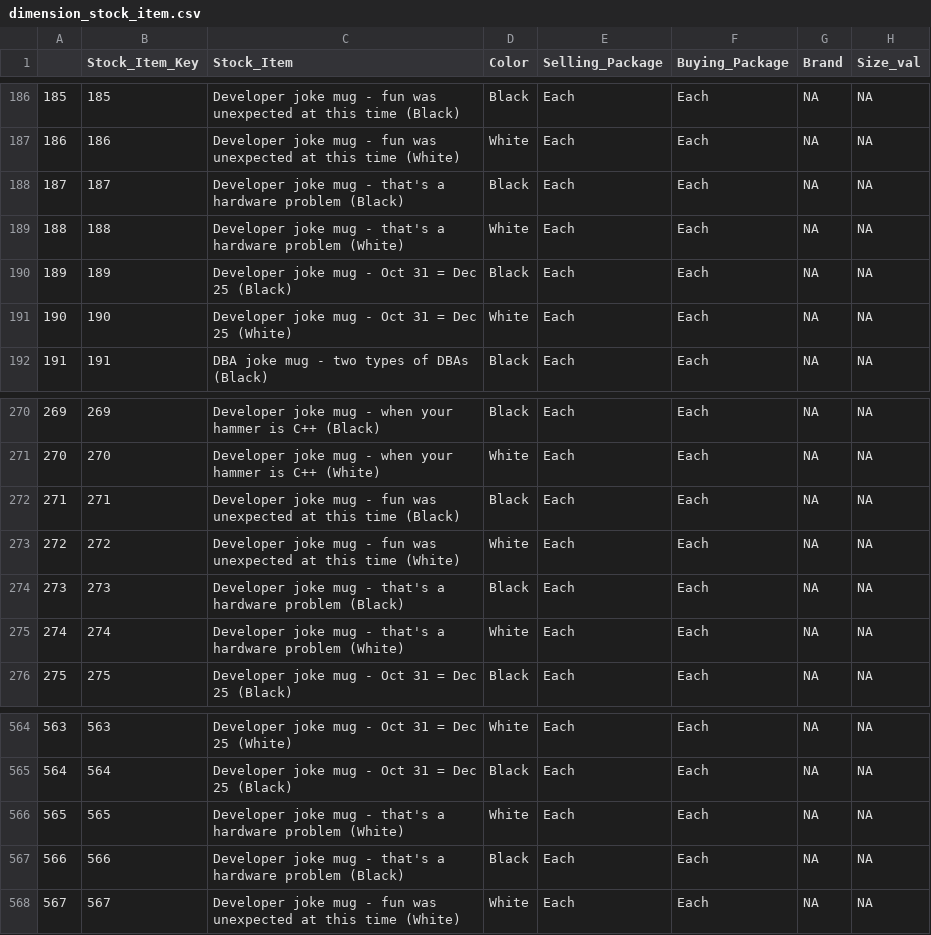
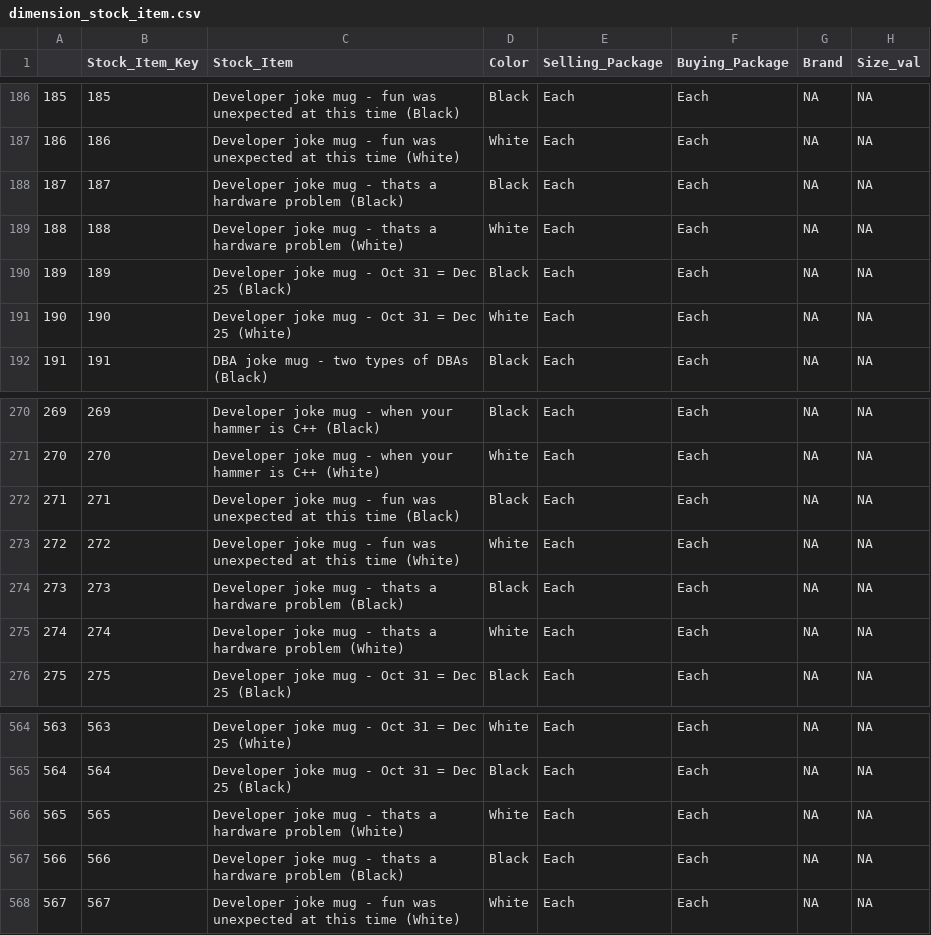
Before and after one commit to alvarodpm/BI_Lab5, a CSV file: datos_procesados/dimension_stock_item.csv, drawn as a sheet; only a part is shown, gaps mark what is left out; the diff names each change by its address in the sheet, - before the commit and + after, or states it on an @@ line.

```diff
--- a/datos_procesados/dimension_stock_item.csv
+++ b/datos_procesados/dimension_stock_item.csv
-C188 (Stock_Item): …mug - that's a hardware…
+C188 (Stock_Item): …mug - thats a hardware…
-C189 (Stock_Item): …mug - that's a hardware…
+C189 (Stock_Item): …mug - thats a hardware…
-C274 (Stock_Item): …mug - that's a hardware…
+C274 (Stock_Item): …mug - thats a hardware…
-C275 (Stock_Item): …mug - that's a hardware…
+C275 (Stock_Item): …mug - thats a hardware…
-C566 (Stock_Item): …mug - that's a hardware…
+C566 (Stock_Item): …mug - thats a hardware…
-C567 (Stock_Item): …mug - that's a hardware…
+C567 (Stock_Item): …mug - thats a hardware…
```
Also changed, not shown: datos_procesados/dimension_customer.csv, 6 other files.
